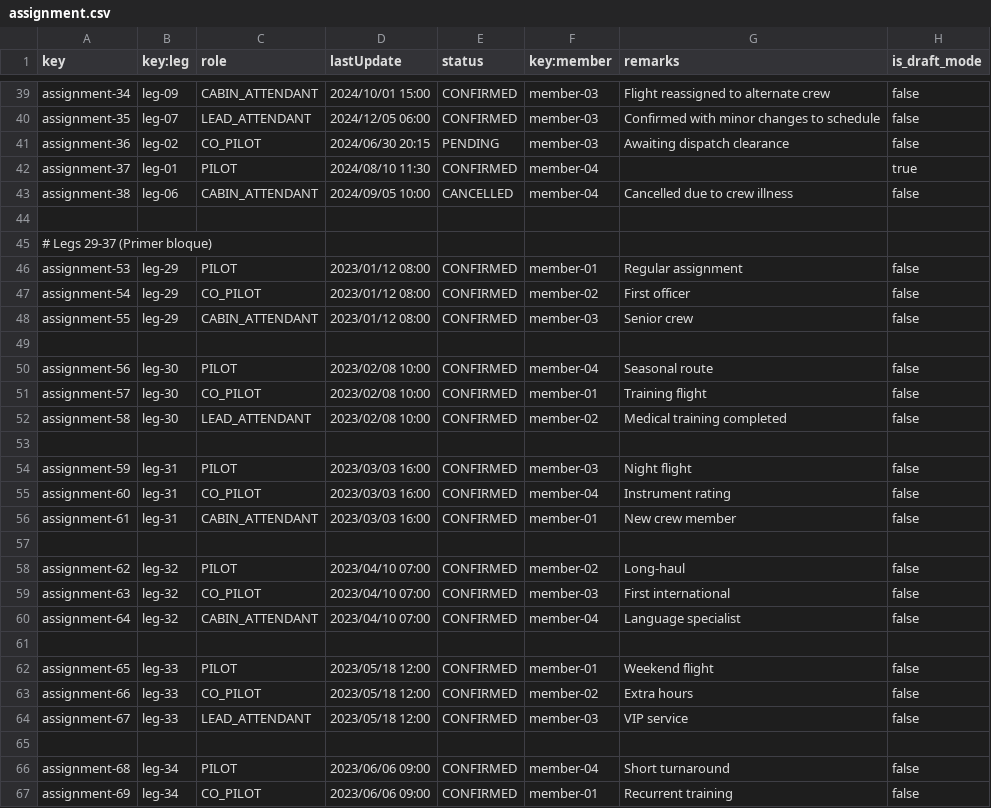
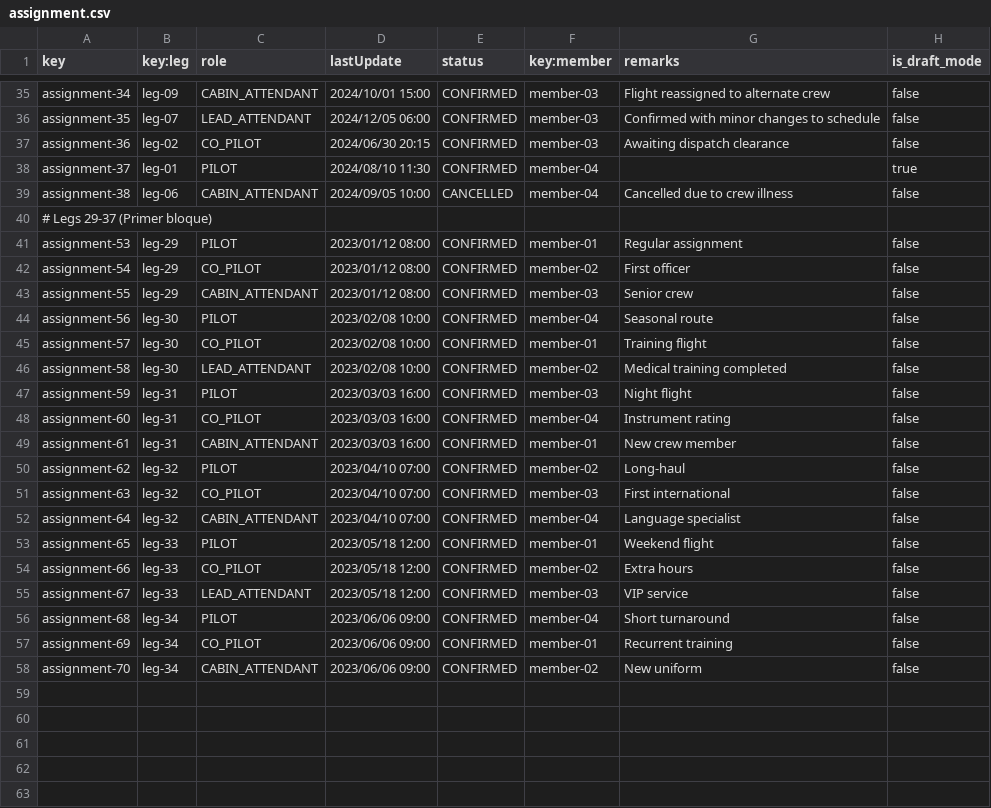
Before and after one commit to javpalgon/Acme-ANS-C2, a CSV file: src/main/resources/WEB-INF/data/sample/assignment.csv, drawn as a sheet; only a part is shown, gaps mark what is left out; the shorter side is filled out with more unchanged rows; the diff covers the shown part only.

```diff
--- a/src/main/resources/WEB-INF/data/sample/assignment.csv
+++ b/src/main/resources/WEB-INF/data/sample/assignment.csv
@@ -40,6 +36,5 @@ assignment-34,leg-09,CABIN_ATTENDANT,2024/10/01 15:00,CONFIRMED,member-03,Flight
 assignment-35,leg-07,LEAD_ATTENDANT,2024/12/05 06:00,CONFIRMED,member-03,Confirmed with minor changes to schedule,false
-assignment-36,leg-02,CO_PILOT,2024/06/30 20:15,PENDING,member-03,Awaiting dispatch clearance,false
+assignment-36,leg-02,CO_PILOT,2024/06/30 20:15,CONFIRMED,member-03,Awaiting dispatch clearance,false
 assignment-37,leg-01,PILOT,2024/08/10 11:30,CONFIRMED,member-04,,true
 assignment-38,leg-06,CABIN_ATTENDANT,2024/09/05 10:00,CANCELLED,member-04,Cancelled due to crew illness,false
-
 # Legs 29-37 (Primer bloque)
@@ -48,3 +43,2 @@ assignment-54,leg-29,CO_PILOT,2023/01/12 08:00,CONFIRMED,member-02,First officer
 assignment-55,leg-29,CABIN_ATTENDANT,2023/01/12 08:00,CONFIRMED,member-03,Senior crew,false
-
 assignment-56,leg-30,PILOT,2023/02/08 10:00,CONFIRMED,member-04,Seasonal route,false
@@ -52,3 +46,2 @@ assignment-57,leg-30,CO_PILOT,2023/02/08 10:00,CONFIRMED,member-01,Training flig
 assignment-58,leg-30,LEAD_ATTENDANT,2023/02/08 10:00,CONFIRMED,member-02,Medical training completed,false
-
 assignment-59,leg-31,PILOT,2023/03/03 16:00,CONFIRMED,member-03,Night flight,false
@@ -56,3 +49,2 @@ assignment-60,leg-31,CO_PILOT,2023/03/03 16:00,CONFIRMED,member-04,Instrument ra
 assignment-61,leg-31,CABIN_ATTENDANT,2023/03/03 16:00,CONFIRMED,member-01,New crew member,false
-
 assignment-62,leg-32,PILOT,2023/04/10 07:00,CONFIRMED,member-02,Long-haul,false
@@ -60,3 +52,2 @@ assignment-63,leg-32,CO_PILOT,2023/04/10 07:00,CONFIRMED,member-03,First interna
 assignment-64,leg-32,CABIN_ATTENDANT,2023/04/10 07:00,CONFIRMED,member-04,Language specialist,false
-
 assignment-65,leg-33,PILOT,2023/05/18 12:00,CONFIRMED,member-01,Weekend flight,false
@@ -64,3 +55,2 @@ assignment-66,leg-33,CO_PILOT,2023/05/18 12:00,CONFIRMED,member-02,Extra hours,f
 assignment-67,leg-33,LEAD_ATTENDANT,2023/05/18 12:00,CONFIRMED,member-03,VIP service,false
-
 assignment-68,leg-34,PILOT,2023/06/06 09:00,CONFIRMED,member-04,Short turnaround,false
```
Also changed, not shown: 4 removed rows and 2 edited cells elsewhere in this file, 2 other files.
